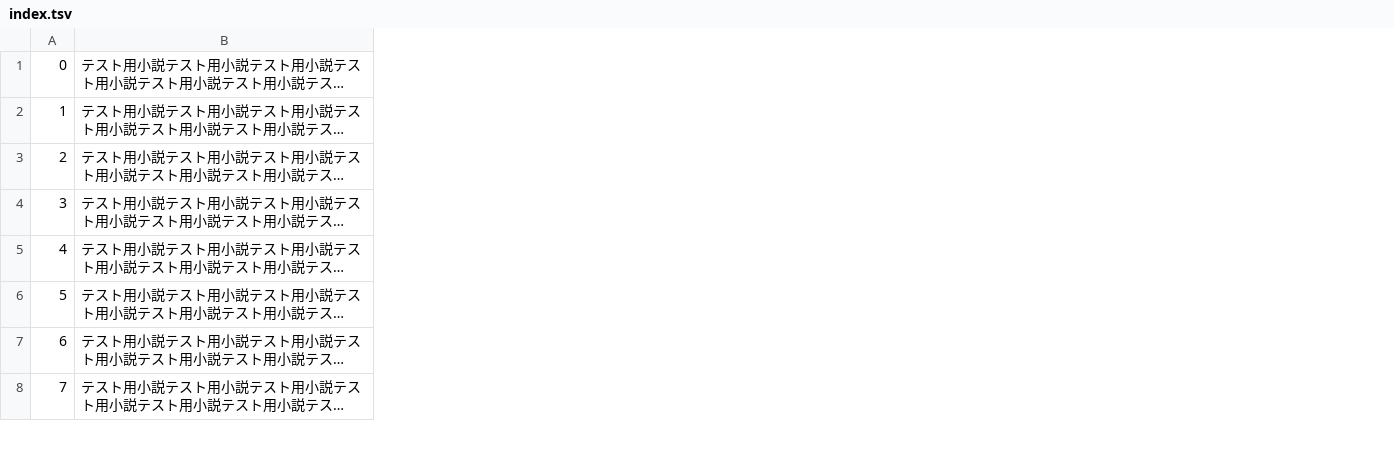
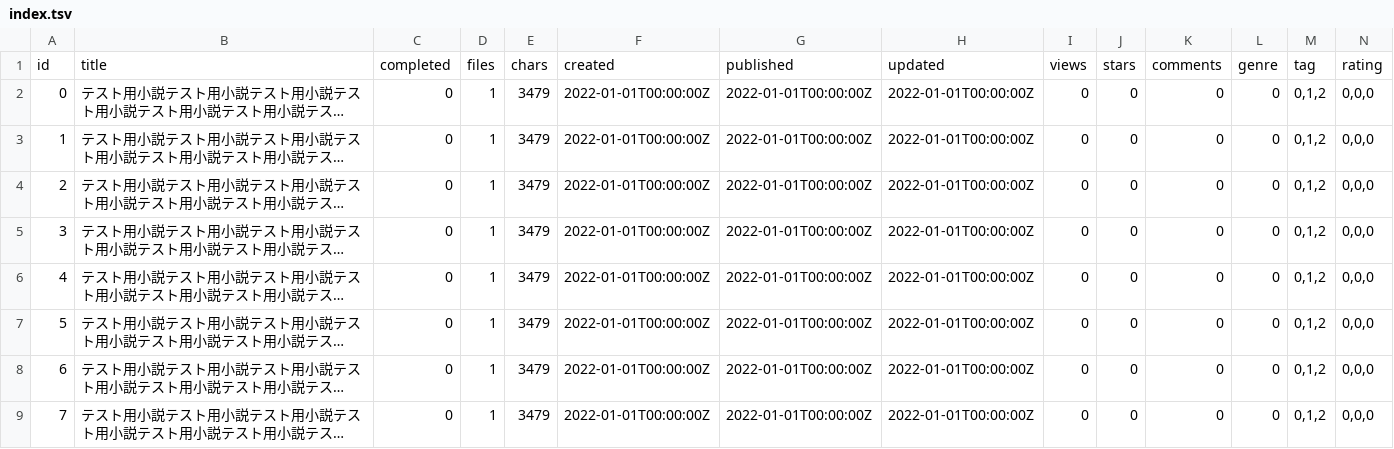
Before and after one commit to ytyaru/Html.CSS.WritingMode.LocalStorage.20211229153330, a TSV file: src/0.106/book/index.tsv, drawn as a sheet; only a part is shown; long unchanged cells end in …; addresses are those after the commit; the diff names each change by its address in the sheet, - before the commit and + after, or states it on an @@ line.

```diff
--- a/src/0.106/book/index.tsv
+++ b/src/0.106/book/index.tsv
+column C, rows 2-9: all 0
+column D, rows 2-9: all 1
+column E, rows 2-9: all 3479
+column F, rows 2-9: all 2022-01-01T00:00:00Z
+column G, rows 2-9: all 2022-01-01T00:00:00Z
+column H, rows 2-9: all 2022-01-01T00:00:00Z
+column I, rows 2-9: all 0
+column J, rows 2-9: all 0
+column K, rows 2-9: all 0
+column L, rows 2-9: all 0
+column M, rows 2-9: all 0,1,2
+column N, rows 2-9: all 0,0,0
+row 1: id | title | completed | files | chars | created | published | updated | views | stars | comments | genre | tag | rating
```
Also changed, not shown: 4 other files.
